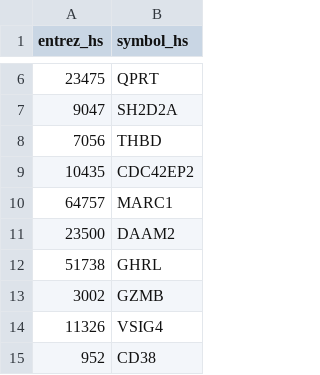
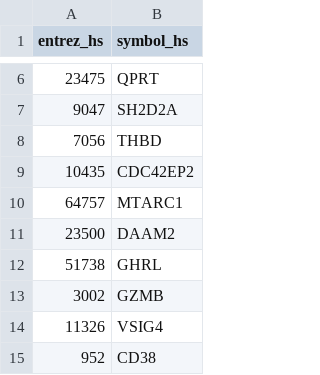
Before and after one commit to hugheylab/deltaccd, a CSV file: data-raw/genes_blood.csv, drawn as a sheet; only a part is shown, gaps mark what is left out.

Commit message:
updated gene symbol.

```diff
--- a/data-raw/genes_blood.csv
+++ b/data-raw/genes_blood.csv
@@ -9,3 +9,3 @@ entrez_hs,symbol_hs
 10435,CDC42EP2
-64757,MARC1
+64757,MTARC1
 23500,DAAM2
```
Also changed, not shown: 14 other files.
